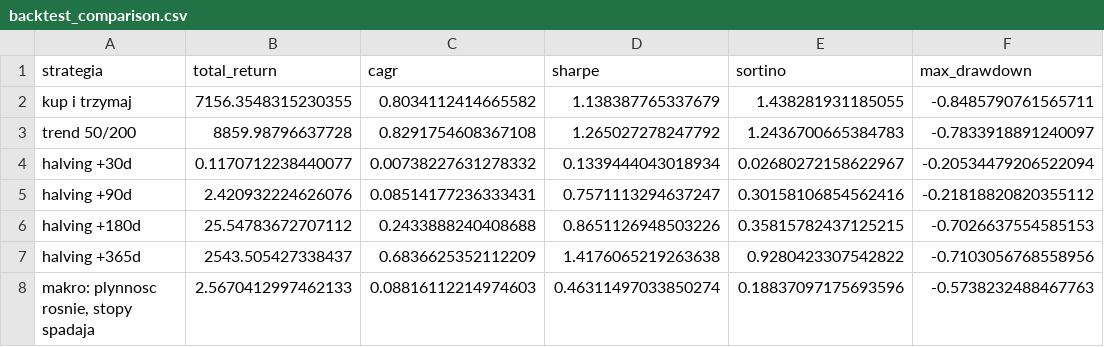
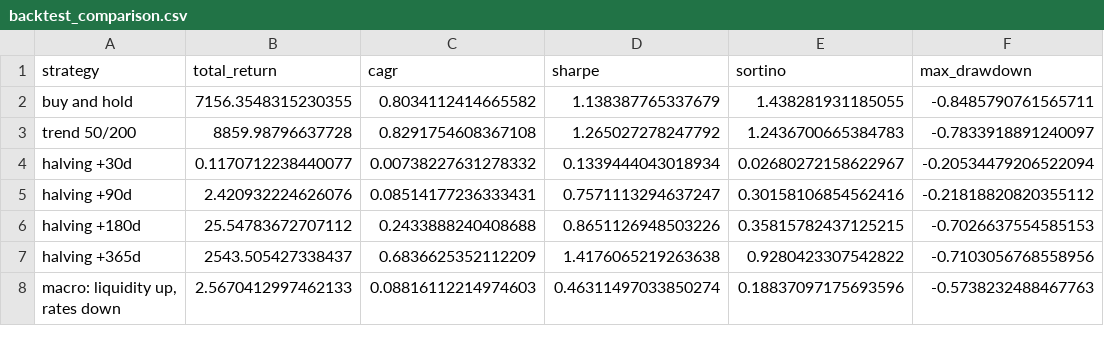
Before and after one commit to quasinbox-netizen/EP6, a CSV file: data/processed/backtest_comparison.csv, drawn as a sheet; only a part is shown; the diff names each change by its address in the sheet, - before the commit and + after, or states it on an @@ line.

```diff
--- a/data/processed/backtest_comparison.csv
+++ b/data/processed/backtest_comparison.csv
-A1: strategia
+A1: strategy
-A2 (strategy): kup i trzymaj
+A2 (strategy): buy and hold
-A8 (strategy): makro: plynnosc rosnie, stopy spadaja
+A8 (strategy): macro: liquidity up, rates down
```
Also changed, not shown: data/processed/out_of_sample.csv, data/raw/events.csv, 53 other files.
